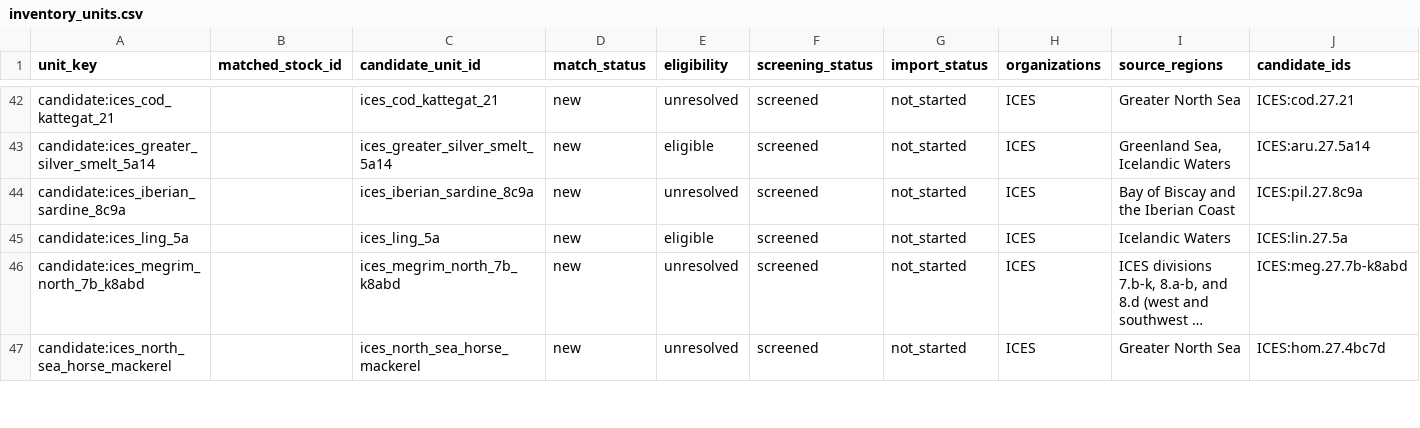
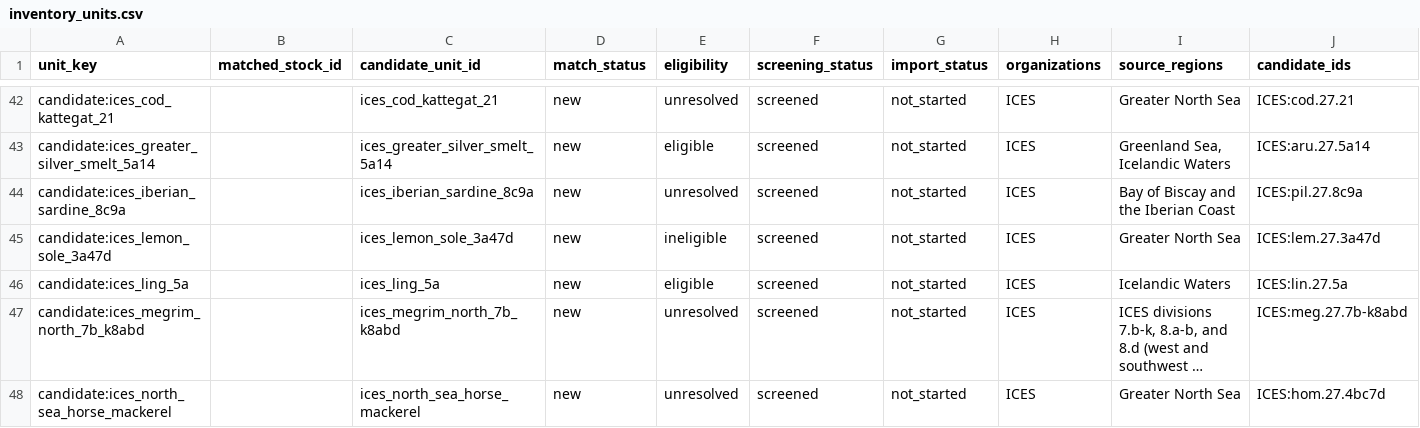
Before and after one commit to PaulRegular/tinyAM, a CSV file: analysis/comp_assessments/discovery/inventory_units.csv, drawn as a sheet; only a part is shown, gaps mark what is left out; long unchanged cells end in …; rows hold the shown columns only; the diff names each change by its address in the sheet, - before the commit and + after, or states it on an @@ line.

Commit message:
Screen ICES lemon sole 3.a47d inventory candidate

```diff
--- a/analysis/comp_assessments/discovery/inventory_units.csv
+++ b/analysis/comp_assessments/discovery/inventory_units.csv
+row 45: candidate:ices_lemon_sole_3a47d |  | ices_lemon_sole_3a47d | new | ineligible | screened | not_started | ICES | Greater North Sea | ICES:lem.27.3a47d
```
Also changed, not shown: analysis/comp_assessments/discovery/inventory_progress.csv, 6 other files.
